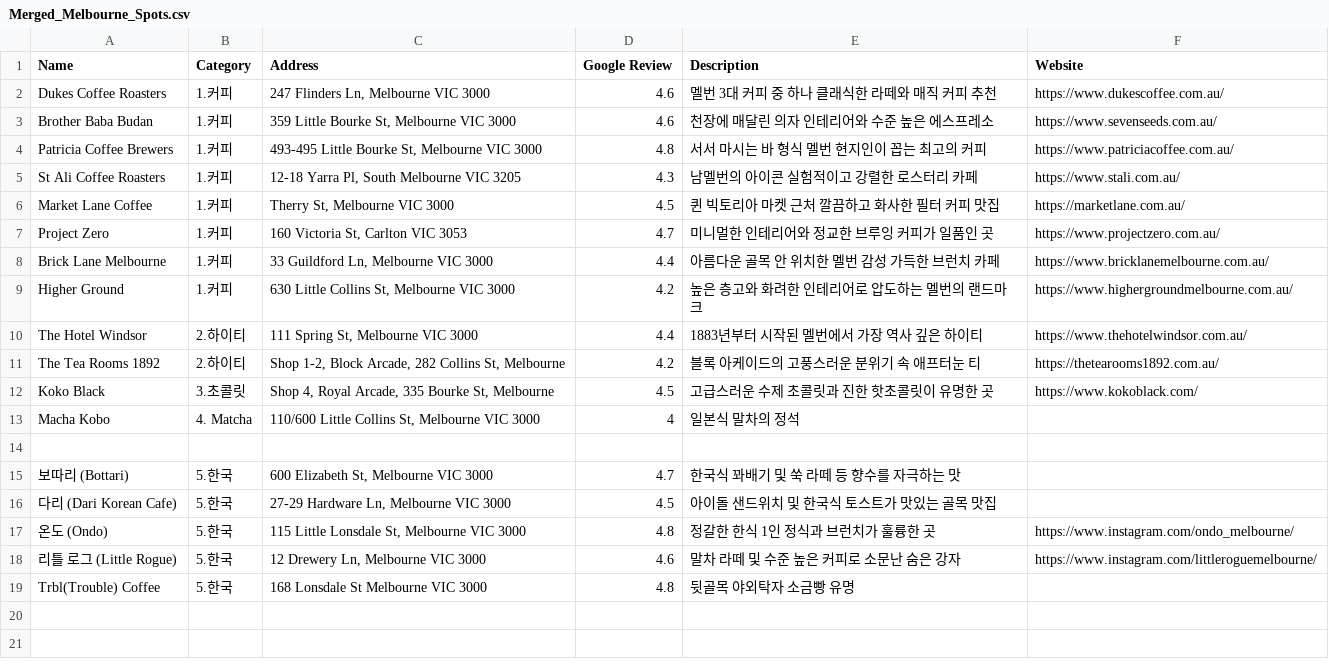
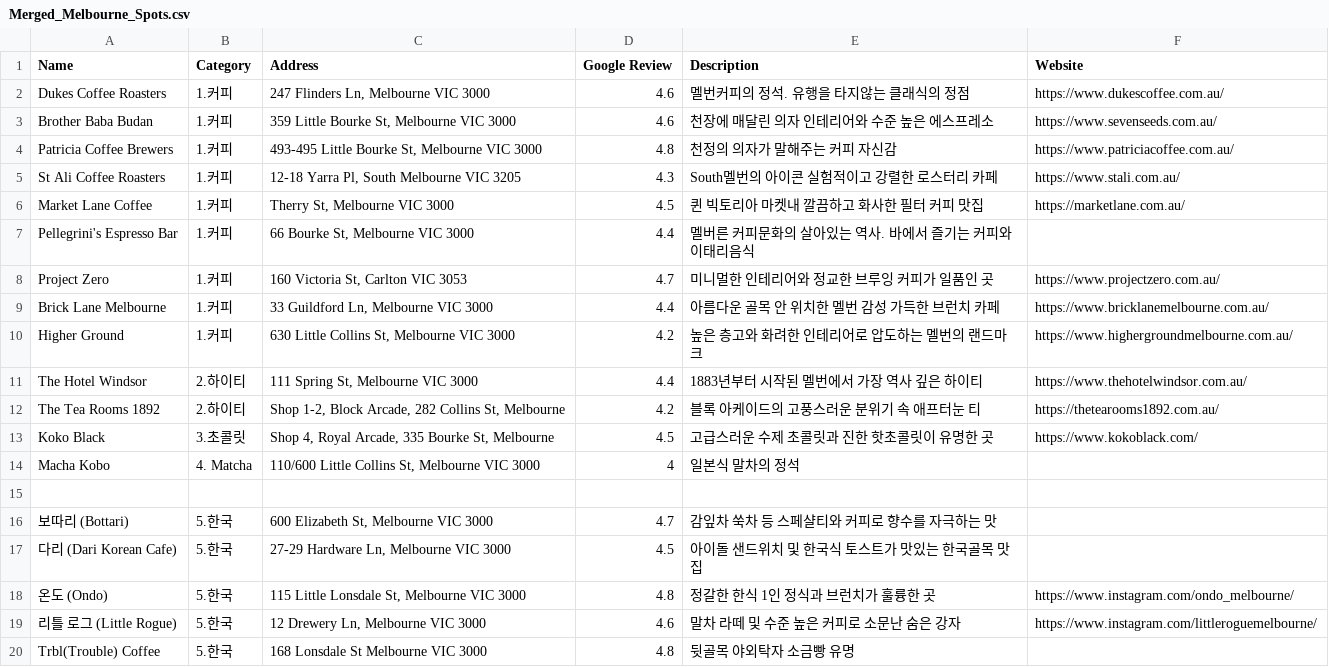
Before and after one commit to melguide/mel, a CSV file: Merged_Melbourne_Spots.csv, drawn as a sheet.

```diff
--- a/Merged_Melbourne_Spots.csv
+++ b/Merged_Melbourne_Spots.csv
@@ -1,7 +1,8 @@
 Name,Category,Address,Google Review,Description,Website
-Dukes Coffee Roasters,1.커피,"247 Flinders Ln, Melbourne VIC 3000",4.6,멜번 3대 커피 중 하나 클래식한 라떼와 매직 커피 추천,https://www.dukescoffee.com.au/
+Dukes Coffee Roasters,1.커피,"247 Flinders Ln, Melbourne VIC 3000",4.6,멜번커피의 정석. 유행을 타지않는 클래식의 정점,https://www.dukescoffee.com.au/
 Brother Baba Budan,1.커피,"359 Little Bourke St, Melbourne VIC 3000",4.6,천장에 매달린 의자 인테리어와 수준 높은 에스프레소,https://www.sevenseeds.com.au/
-Patricia Coffee Brewers,1.커피,"493-495 Little Bourke St, Melbourne VIC 3000",4.8,서서 마시는 바 형식 멜번 현지인이 꼽는 최고의 커피,https://www.patriciacoffee.com.au/
-St Ali Coffee Roasters,1.커피,"12-18 Yarra Pl, South Melbourne VIC 3205",4.3,남멜번의 아이콘 실험적이고 강렬한 로스터리 카페,https://www.stali.com.au/
-Market Lane Coffee,1.커피,"Therry St, Melbourne VIC 3000",4.5,퀸 빅토리아 마켓 근처 깔끔하고 화사한 필터 커피 맛집,https://marketlane.com.au/
+Patricia Coffee Brewers,1.커피,"493-495 Little Bourke St, Melbourne VIC 3000",4.8,천정의 의자가 말해주는 커피 자신감,https://www.patriciacoffee.com.au/
+St Ali Coffee Roasters,1.커피,"12-18 Yarra Pl, South Melbourne VIC 3205",4.3,South멜번의 아이콘 실험적이고 강렬한 로스터리 카페,https://www.stali.com.au/
+Market Lane Coffee,1.커피,"Therry St, Melbourne VIC 3000",4.5,퀸 빅토리아 마켓내 깔끔하고 화사한 필터 커피 맛집,https://marketlane.com.au/
+Pellegrini's Espresso Bar,1.커피,"66 Bourke St,  Melbourne VIC 3000",4.4,멜버른 커피문화의 살아있는 역사. 바에서 즐기는 커피와 이태리음식,
 Project Zero,1.커피,"160 Victoria St, Carlton VIC 3053",4.7,미니멀한 인테리어와 정교한 브루잉 커피가 일품인 곳,https://www.projectzero.com.au/
@@ -14,4 +15,4 @@ Macha Kobo,4. Matcha,"110/600 Little Collins St, Melbourne VIC 3000",4,일본식
 ,,,,,
-보따리 (Bottari),5.한국,"600 Elizabeth St, Melbourne VIC 3000",4.7,한국식 꽈배기 및 쑥 라떼 등 향수를 자극하는 맛,
-다리 (Dari Korean Cafe),5.한국,"27-29 Hardware Ln, Melbourne VIC 3000",4.5,아이돌 샌드위치 및 한국식 토스트가 맛있는 골목 맛집,
+보따리 (Bottari),5.한국,"600 Elizabeth St, Melbourne VIC 3000",4.7,감잎차 쑥차 등 스페샬티와 커피로 향수를 자극하는 맛,
+다리 (Dari Korean Cafe),5.한국,"27-29 Hardware Ln, Melbourne VIC 3000",4.5,아이돌 샌드위치 및 한국식 토스트가 맛있는 한국골목 맛집,
 온도 (Ondo),5.한국,"115 Little Lonsdale St, Melbourne VIC 3000",4.8,정갈한 한식 1인 정식과 브런치가 훌륭한 곳,https://www.instagram.com/ondo_melbourne/
```
Also changed, not shown: 2 other files.
